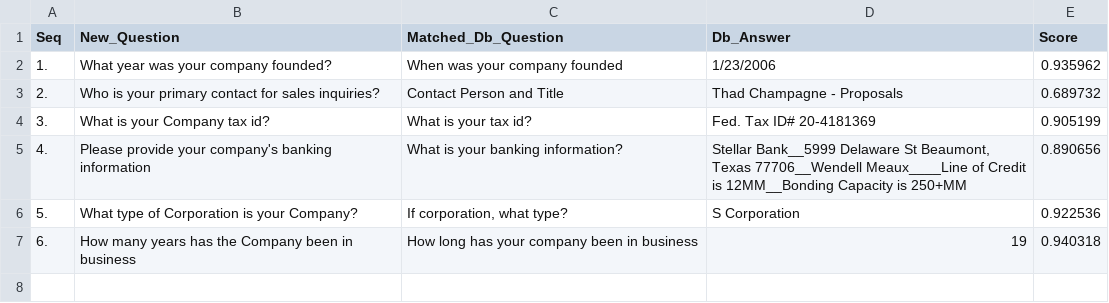
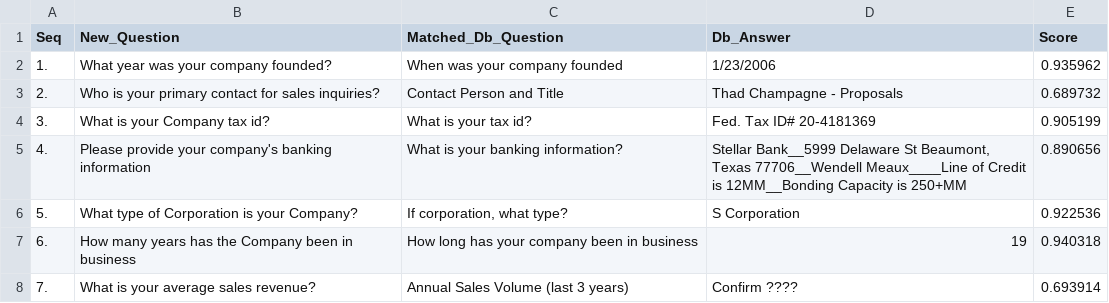
Before and after one commit to scipele/cpp, a CSV file: llm/matchQA/results/results.csv, drawn as a sheet.

```diff
--- a/llm/matchQA/results/results.csv
+++ b/llm/matchQA/results/results.csv
@@ -7 +7,2 @@ Seq|New_Question|Matched_Db_Question|Db_Answer|Score
 "6."|"How many years has the Company been in business"|"How long has your company been in business"|"19"|0.940318
+"7."|"What is your average sales revenue?"|"Annual Sales Volume (last 3 years)"|"Confirm ????"|0.693914
```
Also changed, not shown: llm/matchQA/data/database_questions_answers.csv, llm/matchQA/data/new_questions.csv, 2 other files.
